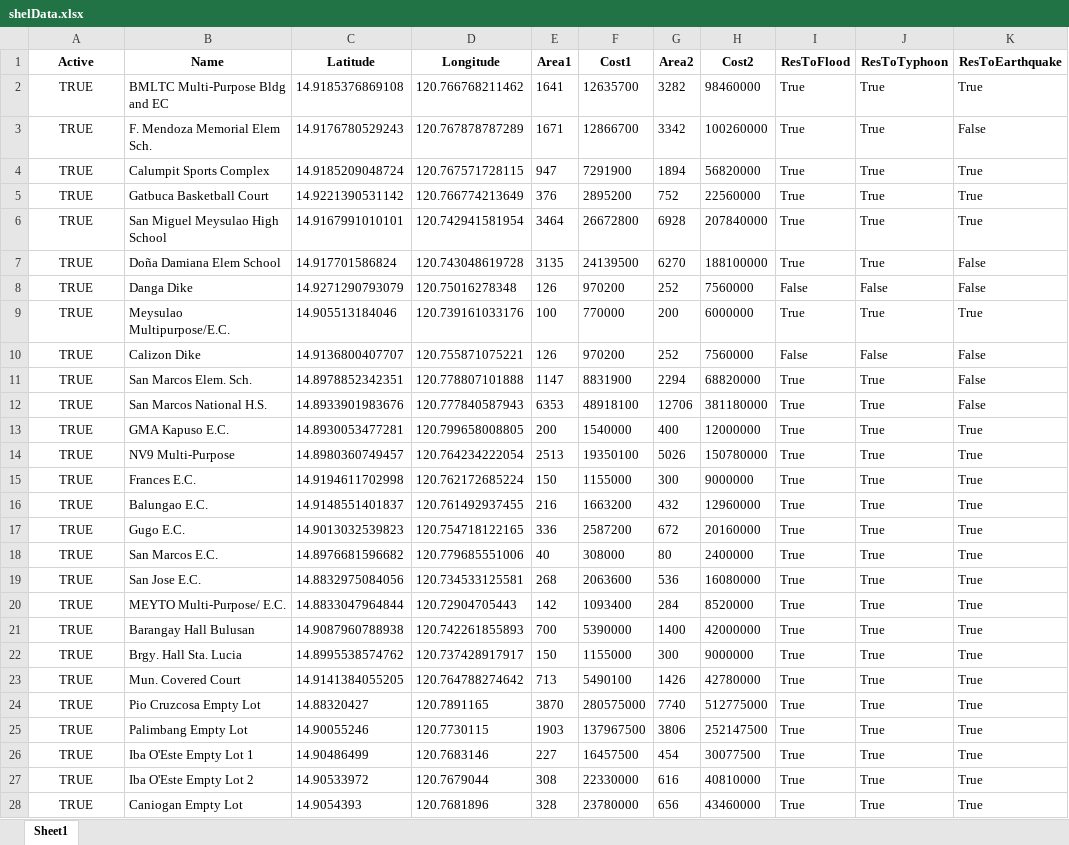
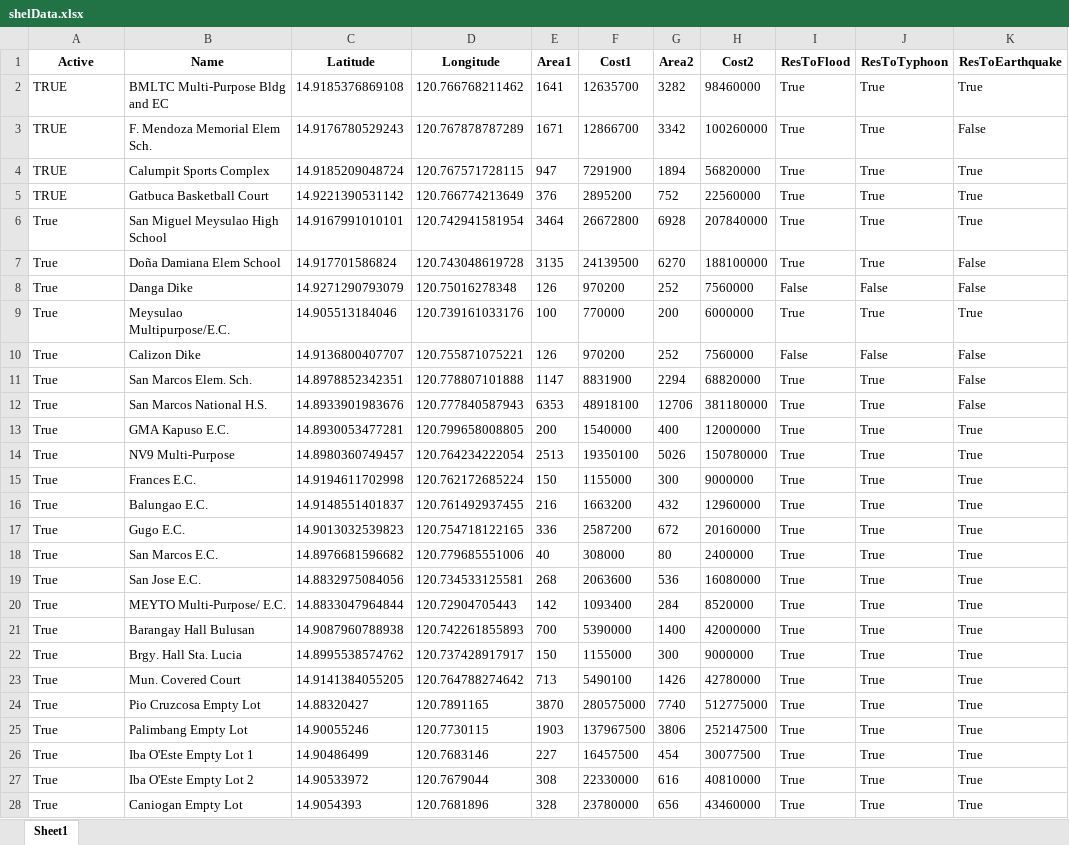
Before and after one commit to Lucianono/ShelterAlloc_Thesis, an Excel workbook: ProgramSrc/shelData.xlsx, sheet Sheet1, drawn as a sheet; only a part is shown; values as stored, in another font and other column widths than the file's, no borders; the diff covers the shown part only; the diff names each change by its address in the sheet, - before the commit and + after, or states it on an @@ line.

Commit message:
commData, shelData excel optimization

```diff
--- a/ProgramSrc/shelData.xlsx (sheet Sheet1)
+++ b/ProgramSrc/shelData.xlsx (sheet Sheet1)
-A2:A28 alignment: center
+A2:A28 alignment: left
-A6:A28 (Active): TRUE
+A6:A28 (Active): True
```
Also changed, not shown: 6 edited cells and cell formats elsewhere in this sheet, ProgramSrc/commData.xlsx, 1 other file.
